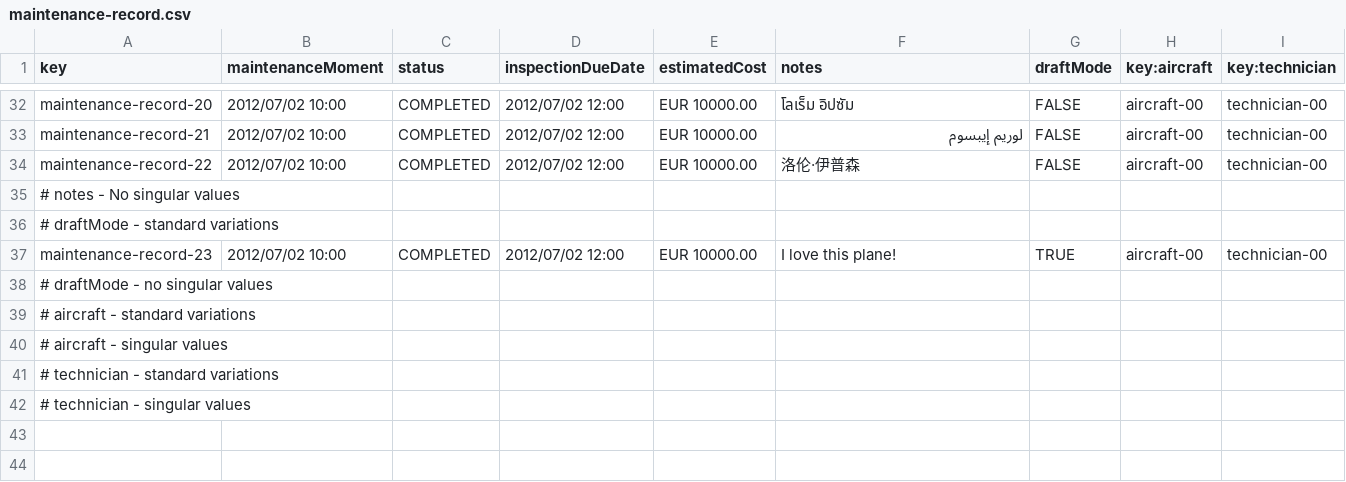
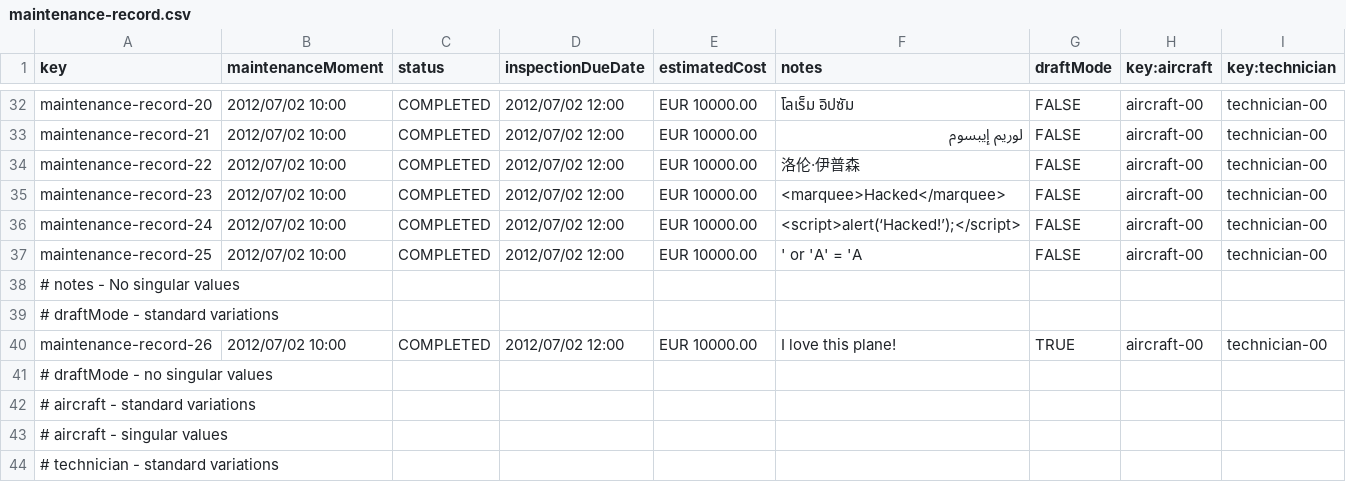
Before and after one commit to DP2-IIS-C1048/Acme-ANS-D, a CSV file: src/main/resources/WEB-INF/data/sample/maintenance-record.csv, drawn as a sheet; only a part is shown, gaps mark what is left out; the shorter side is filled out with more unchanged rows.

Commit message:
fix: 2. maintenanceRecord notes has hacking variations

```diff
--- a/src/main/resources/WEB-INF/data/sample/maintenance-record.csv
+++ b/src/main/resources/WEB-INF/data/sample/maintenance-record.csv
@@ -34,5 +34,8 @@ maintenance-record-21,2012/07/02 10:00,COMPLETED,2012/07/02 12:00,EUR 10000.00,"
 maintenance-record-22,2012/07/02 10:00,COMPLETED,2012/07/02 12:00,EUR 10000.00,"洛伦·伊普森",FALSE,aircraft-00,technician-00
+maintenance-record-23,2012/07/02 10:00,COMPLETED,2012/07/02 12:00,EUR 10000.00,"<marquee>Hacked</marquee>",FALSE,aircraft-00,technician-00
+maintenance-record-24,2012/07/02 10:00,COMPLETED,2012/07/02 12:00,EUR 10000.00,"<script>alert(‘Hacked!’);</script>",FALSE,aircraft-00,technician-00
+maintenance-record-25,2012/07/02 10:00,COMPLETED,2012/07/02 12:00,EUR 10000.00,"' or 'A' = 'A",FALSE,aircraft-00,technician-00
 # notes - No singular values
 # draftMode - standard variations
-maintenance-record-23,2012/07/02 10:00,COMPLETED,2012/07/02 12:00,EUR 10000.00,"I love this plane!",TRUE,aircraft-00,technician-00
+maintenance-record-26,2012/07/02 10:00,COMPLETED,2012/07/02 12:00,EUR 10000.00,"I love this plane!",TRUE,aircraft-00,technician-00
 # draftMode - no singular values
```
